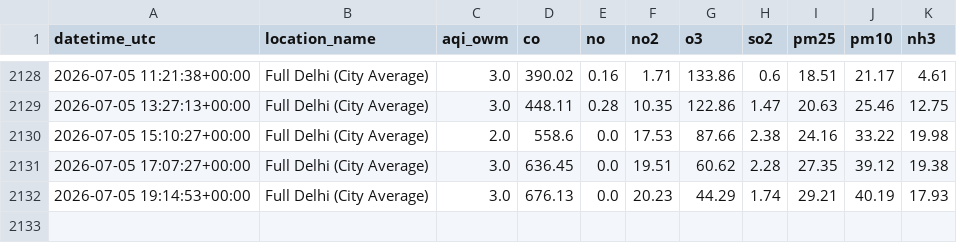
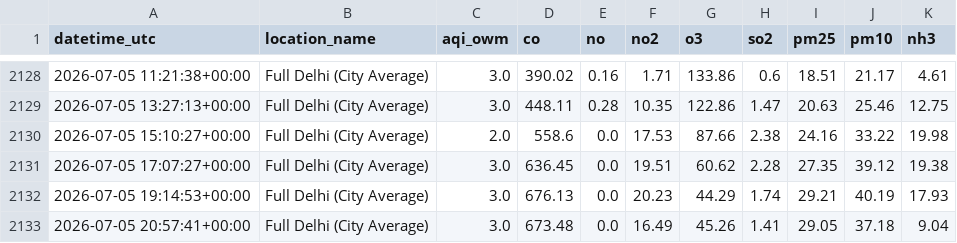
Before and after one commit to harshsharma5468/Delhi_AQI_prediction, a CSV file: aqi_data.csv, drawn as a sheet; only a part is shown, gaps mark what is left out.

```diff
--- a/aqi_data.csv
+++ b/aqi_data.csv
@@ -2132 +2132,2 @@ datetime_utc,location_name,aqi_owm,co,no,no2,o3,so2,pm25,pm10,nh3
 2026-07-05 19:14:53+00:00,Full Delhi (City Average),3.0,676.13,0.0,20.23,44.29,1.74,29.21,40.19,17.93
+2026-07-05 20:57:41+00:00,Full Delhi (City Average),3.0,673.48,0.0,16.49,45.26,1.41,29.05,37.18,9.04
```
